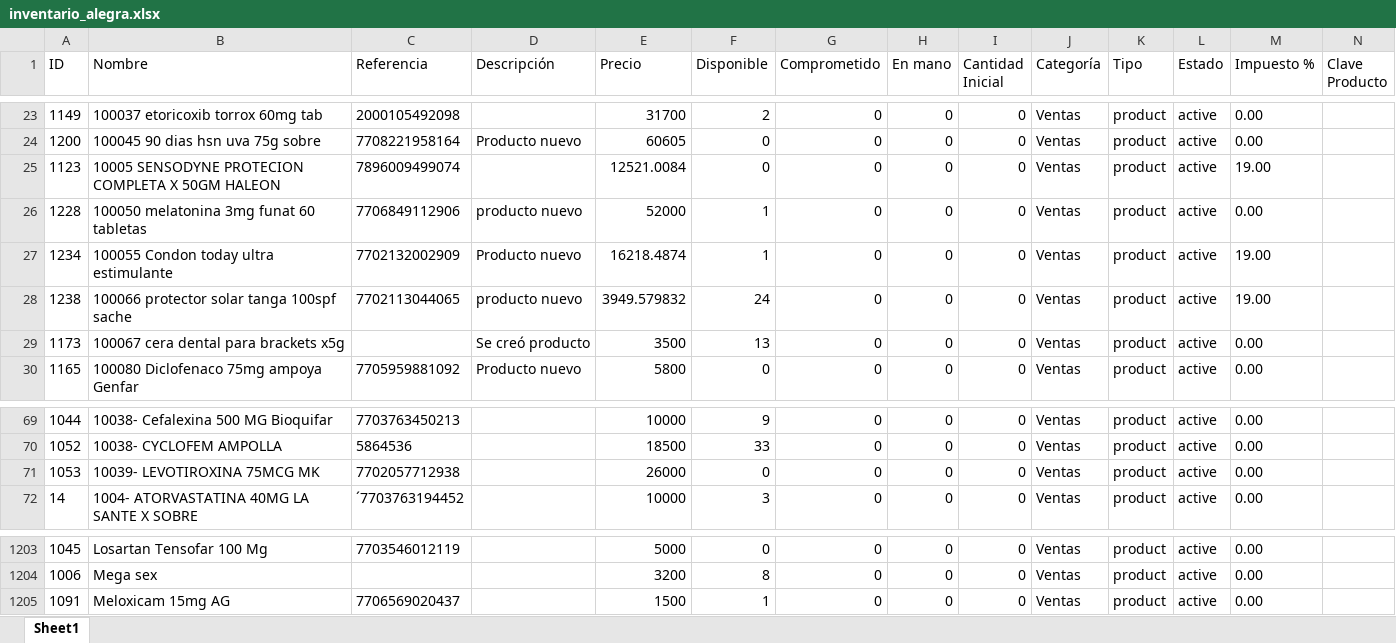
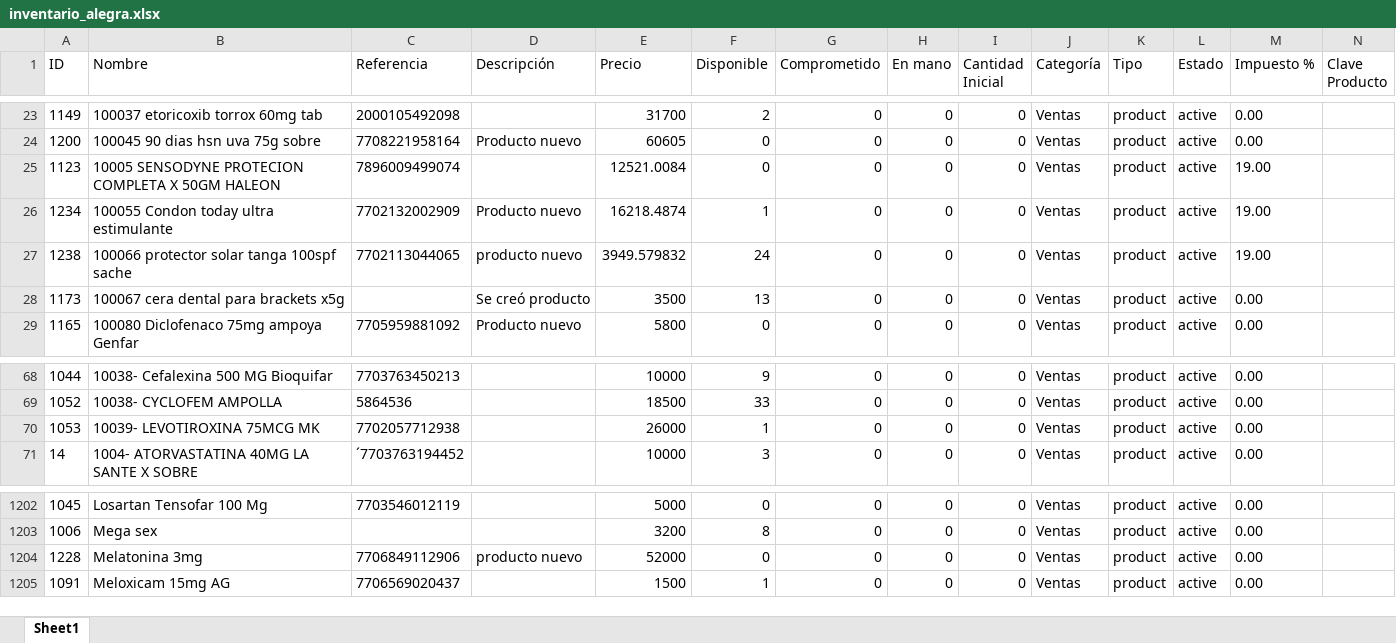
Before and after one commit to Sg0820/actualizar-facturas-alegra, an Excel workbook: inventario_alegra.xlsx, sheet Sheet1, drawn as a sheet; only a part is shown, gaps mark what is left out; values as stored, in another font and other column widths than the file's, no borders; removed rows and columns are numbered as before the commit, all else as after; the diff names each change by its address in the sheet, - before the commit and + after, or states it on an @@ line.

```diff
--- a/inventario_alegra.xlsx (sheet Sheet1)
+++ b/inventario_alegra.xlsx (sheet Sheet1)
-row 26: 1228 | 100050 melatonina 3mg funat 60 tabletas | 7706849112906 | producto nuevo | 52000 | 1 | 0 | 0 | 0 | Ventas | product | active | 0.00
-F70 (Disponible): 0
+F70 (Disponible): 1
+row 1204: 1228 | Melatonina 3mg | 7706849112906 | producto nuevo | 52000 | 0 | 0 | 0 | 0 | Ventas | product | active | 0.00
```
Also changed, not shown: compras_drogueria.xlsx, 1 other file.
